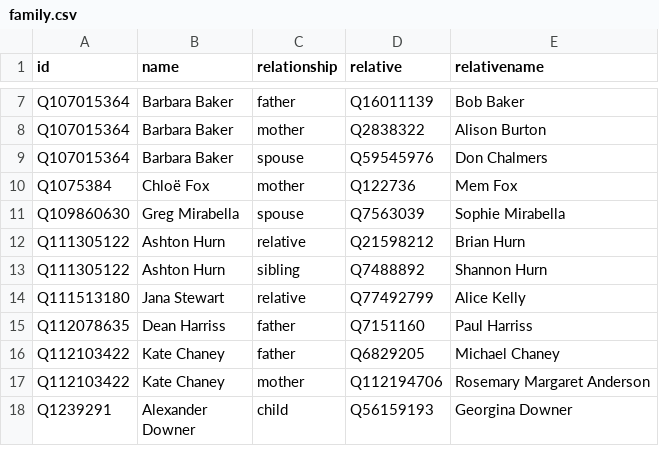
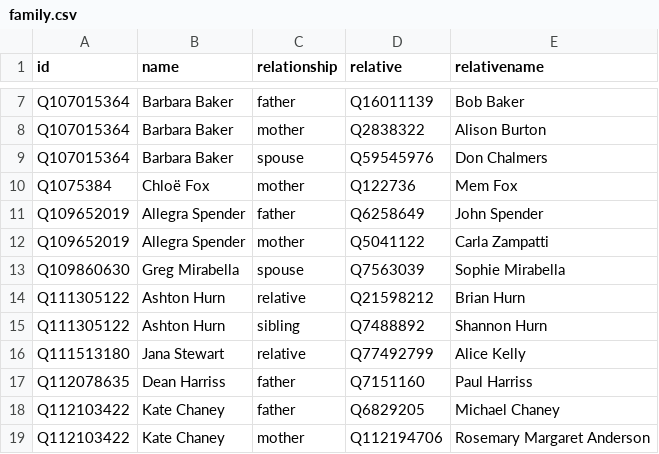
Before and after one commit to every-politician-scrapers/australia-cabinet, a CSV file: html/family.csv, drawn as a sheet; only a part is shown, gaps mark what is left out; the shorter side is filled out with more unchanged rows; the diff names each change by its address in the sheet, - before the commit and + after, or states it on an @@ line.

```diff
--- a/html/family.csv
+++ b/html/family.csv
+row 11: Q109652019 | Allegra Spender | father | Q6258649 | John Spender
+row 12: Q109652019 | Allegra Spender | mother | Q5041122 | Carla Zampatti
```
Also changed, not shown: html/current.csv, html/holders21.csv, 3 other files.
